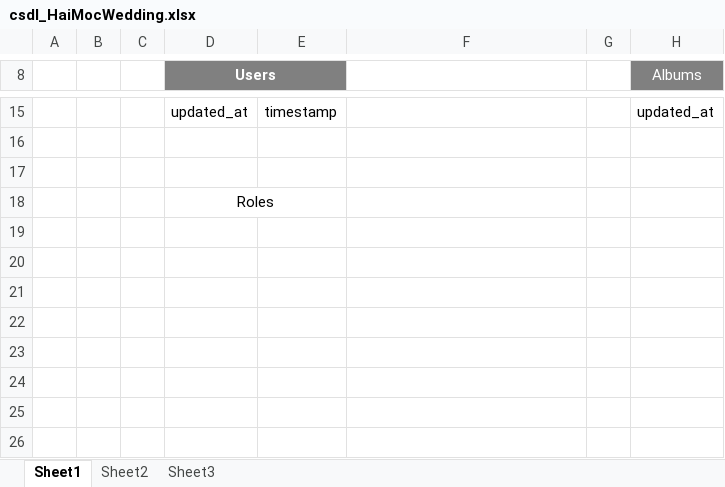
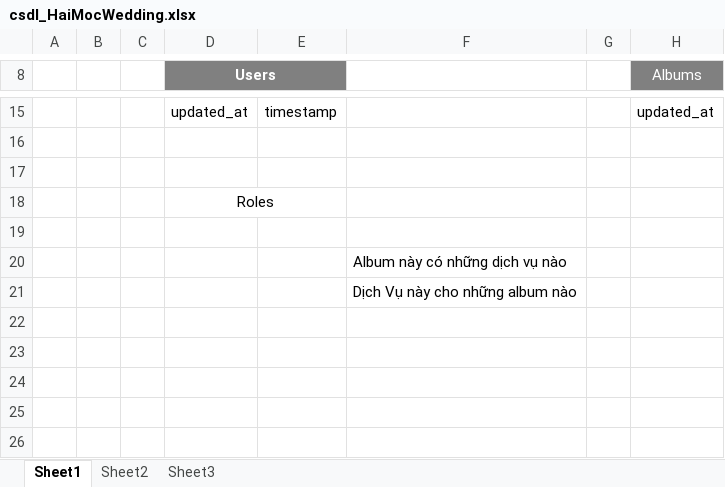
Before and after one commit to nnduyquang/wedding, an Excel workbook: csdl_HaiMocWedding.xlsx, sheet Sheet1, drawn as a sheet; only a part is shown, gaps mark what is left out; values as stored, in another font and other column widths than the file's, no borders; charts and pictures not drawn; the diff names each change by its address in the sheet, - before the commit and + after, or states it on an @@ line.

Commit message:
OK

```diff
--- a/csdl_HaiMocWedding.xlsx (sheet Sheet1)
+++ b/csdl_HaiMocWedding.xlsx (sheet Sheet1)
-F20: (empty)
+F20: Album này có những dịch vụ nào
-F21: (empty)
+F21: Dịch Vụ này cho những album nào
```
